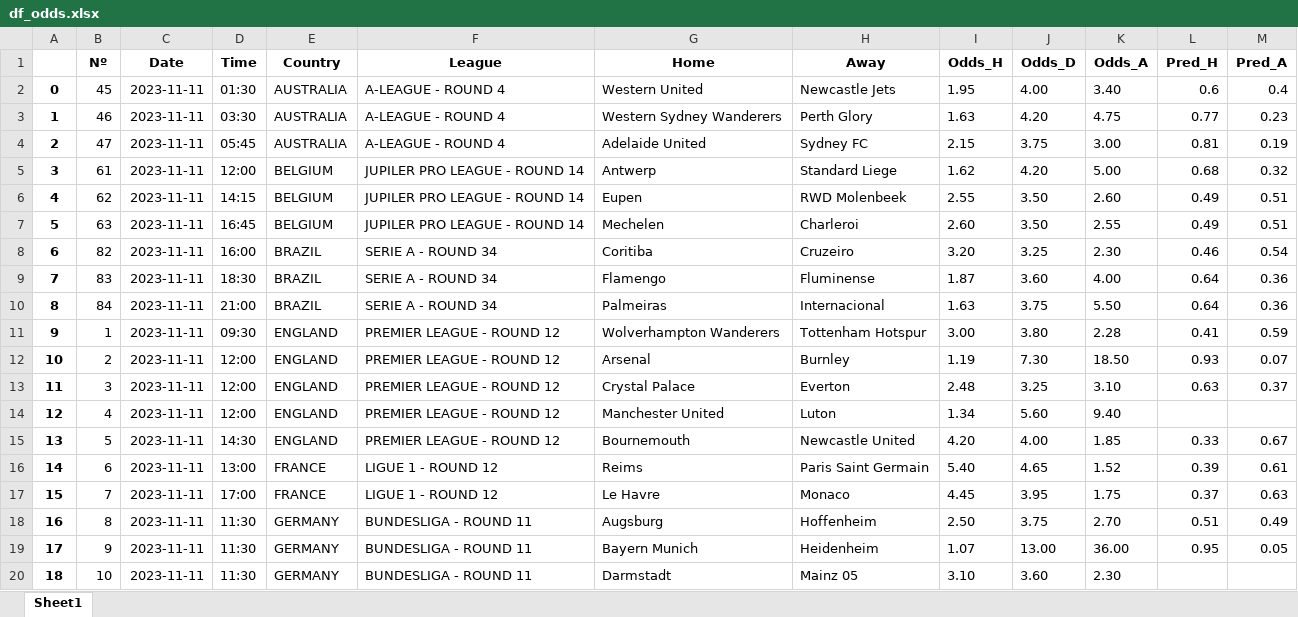
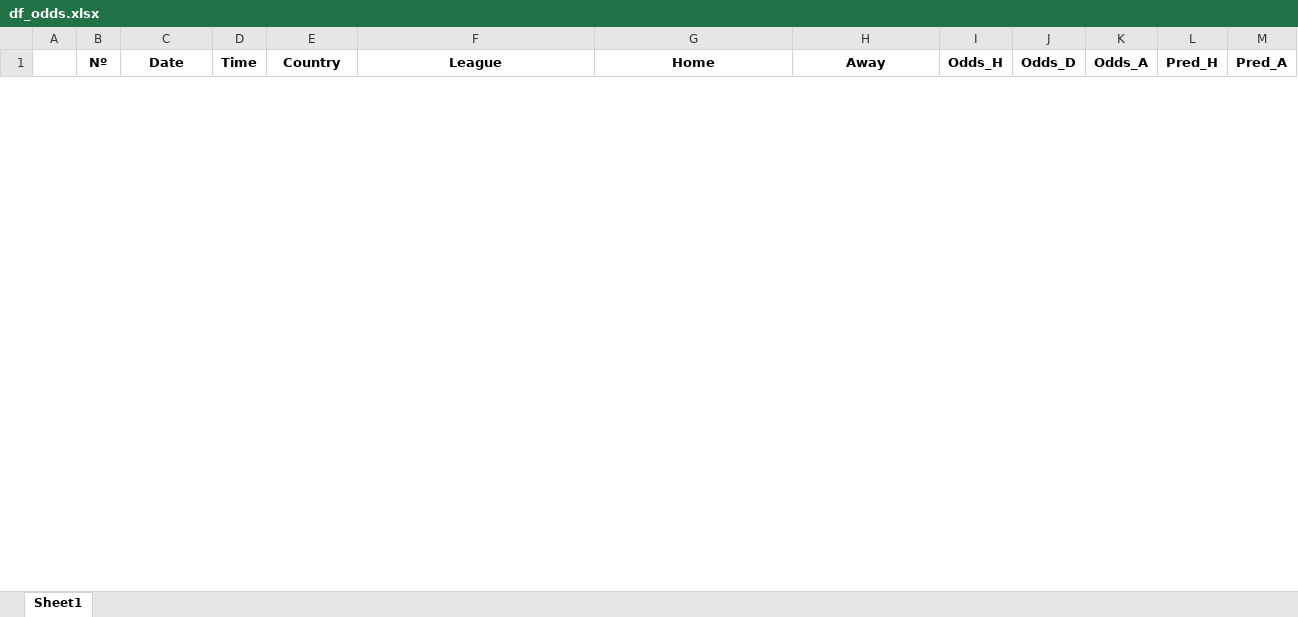
Before and after one commit to alanhassan/soccerprediction, an Excel workbook: df_odds.xlsx, sheet Sheet1, drawn as a sheet; only a part is shown; values as stored, in another font and other column widths than the file's, no borders; removed rows and columns are numbered as before the commit, all else as after; the diff covers the shown part only; the diff names each change by its address in the sheet, - before the commit and + after, or states it on an @@ line.

```diff
--- a/df_odds.xlsx (sheet Sheet1)
+++ b/df_odds.xlsx (sheet Sheet1)
-row 2: 0 | 45 | 2023-11-11 | 01:30 | AUSTRALIA | A-LEAGUE - ROUND 4 | Western United | Newcastle Jets | 1.95 | 4.00 | 3.40 | 0.6 | 0.4
-row 3: 1 | 46 | 2023-11-11 | 03:30 | AUSTRALIA | A-LEAGUE - ROUND 4 | Western Sydney Wanderers | Perth Glory | 1.63 | 4.20 | 4.75 | 0.77 | 0.23
-row 4: 2 | 47 | 2023-11-11 | 05:45 | AUSTRALIA | A-LEAGUE - ROUND 4 | Adelaide United | Sydney FC | 2.15 | 3.75 | 3.00 | 0.81 | 0.19
-row 5: 3 | 61 | 2023-11-11 | 12:00 | BELGIUM | JUPILER PRO LEAGUE - ROUND 14 | Antwerp | Standard Liege | 1.62 | 4.20 | 5.00 | 0.68 | 0.32
-row 6: 4 | 62 | 2023-11-11 | 14:15 | BELGIUM | JUPILER PRO LEAGUE - ROUND 14 | Eupen | RWD Molenbeek | 2.55 | 3.50 | 2.60 | 0.49 | 0.51
-row 7: 5 | 63 | 2023-11-11 | 16:45 | BELGIUM | JUPILER PRO LEAGUE - ROUND 14 | Mechelen | Charleroi | 2.60 | 3.50 | 2.55 | 0.49 | 0.51
-row 8: 6 | 82 | 2023-11-11 | 16:00 | BRAZIL | SERIE A - ROUND 34 | Coritiba | Cruzeiro | 3.20 | 3.25 | 2.30 | 0.46 | 0.54
-row 9: 7 | 83 | 2023-11-11 | 18:30 | BRAZIL | SERIE A - ROUND 34 | Flamengo | Fluminense | 1.87 | 3.60 | 4.00 | 0.64 | 0.36
-row 10: 8 | 84 | 2023-11-11 | 21:00 | BRAZIL | SERIE A - ROUND 34 | Palmeiras | Internacional | 1.63 | 3.75 | 5.50 | 0.64 | 0.36
-row 11: 9 | 1 | 2023-11-11 | 09:30 | ENGLAND | PREMIER LEAGUE - ROUND 12 | Wolverhampton Wanderers | Tottenham Hotspur | 3.00 | 3.80 | 2.28 | 0.41 | 0.59
-row 12: 10 | 2 | 2023-11-11 | 12:00 | ENGLAND | PREMIER LEAGUE - ROUND 12 | Arsenal | Burnley | 1.19 | 7.30 | 18.50 | 0.93 | 0.07
-row 13: 11 | 3 | 2023-11-11 | 12:00 | ENGLAND | PREMIER LEAGUE - ROUND 12 | Crystal Palace | Everton | 2.48 | 3.25 | 3.10 | 0.63 | 0.37
-row 14: 12 | 4 | 2023-11-11 | 12:00 | ENGLAND | PREMIER LEAGUE - ROUND 12 | Manchester United | Luton | 1.34 | 5.60 | 9.40
-row 15: 13 | 5 | 2023-11-11 | 14:30 | ENGLAND | PREMIER LEAGUE - ROUND 12 | Bournemouth | Newcastle United | 4.20 | 4.00 | 1.85 | 0.33 | 0.67
-row 16: 14 | 6 | 2023-11-11 | 13:00 | FRANCE | LIGUE 1 - ROUND 12 | Reims | Paris Saint Germain | 5.40 | 4.65 | 1.52 | 0.39 | 0.61
-row 17: 15 | 7 | 2023-11-11 | 17:00 | FRANCE | LIGUE 1 - ROUND 12 | Le Havre | Monaco | 4.45 | 3.95 | 1.75 | 0.37 | 0.63
-row 18: 16 | 8 | 2023-11-11 | 11:30 | GERMANY | BUNDESLIGA - ROUND 11 | Augsburg | Hoffenheim | 2.50 | 3.75 | 2.70 | 0.51 | 0.49
-row 19: 17 | 9 | 2023-11-11 | 11:30 | GERMANY | BUNDESLIGA - ROUND 11 | Bayern Munich | Heidenheim | 1.07 | 13.00 | 36.00 | 0.95 | 0.05
-row 20: 18 | 10 | 2023-11-11 | 11:30 | GERMANY | BUNDESLIGA - ROUND 11 | Darmstadt | Mainz 05 | 3.10 | 3.60 | 2.30
```
Also changed, not shown: 1 added row and 60 removed rows elsewhere in this sheet, 5 other files.
